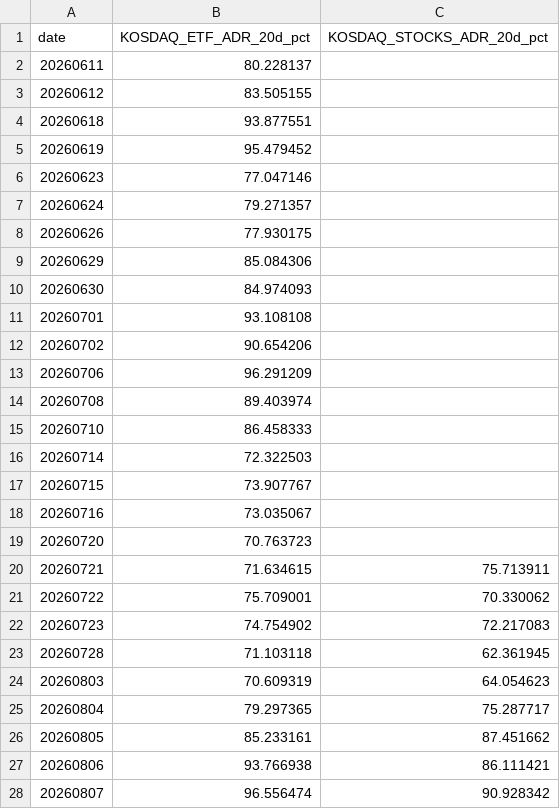
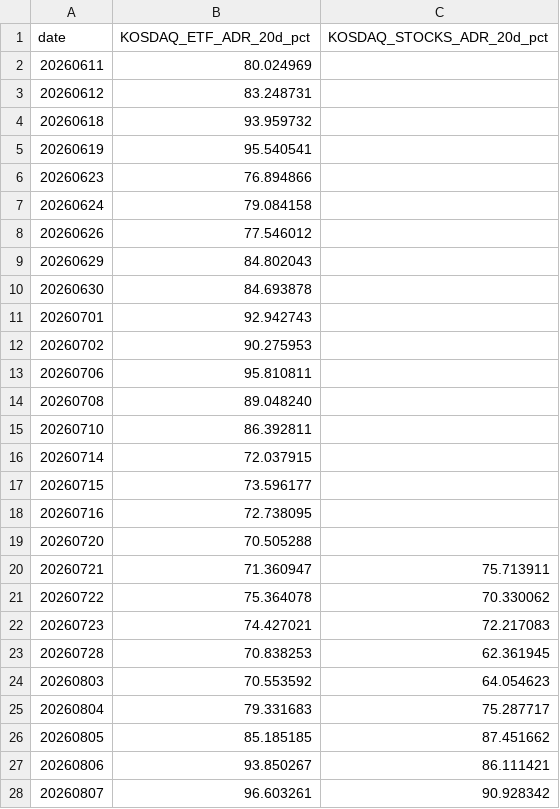
Before and after one commit to jsinvest/dashboard, a CSV file: market-analysis/kosdaq_adr.csv, drawn as a sheet; only a part is shown; the diff covers the shown part only.

```diff
--- a/market-analysis/kosdaq_adr.csv
+++ b/market-analysis/kosdaq_adr.csv
@@ -1,28 +1,28 @@
 date,KOSDAQ_ETF_ADR_20d_pct,KOSDAQ_STOCKS_ADR_20d_pct
-20260611,80.228137,
-20260612,83.505155,
-20260618,93.877551,
-20260619,95.479452,
-20260623,77.047146,
-20260624,79.271357,
-20260626,77.930175,
-20260629,85.084306,
-20260630,84.974093,
-20260701,93.108108,
-20260702,90.654206,
-20260706,96.291209,
-20260708,89.403974,
-20260710,86.458333,
-20260714,72.322503,
-20260715,73.907767,
-20260716,73.035067,
-20260720,70.763723,
-20260721,71.634615,75.713911
-20260722,75.709001,70.330062
-20260723,74.754902,72.217083
-20260728,71.103118,62.361945
-20260803,70.609319,64.054623
-20260804,79.297365,75.287717
-20260805,85.233161,87.451662
-20260806,93.766938,86.111421
-20260807,96.556474,90.928342
+20260611,80.024969,
+20260612,83.248731,
+20260618,93.959732,
+20260619,95.540541,
+20260623,76.894866,
+20260624,79.084158,
+20260626,77.546012,
+20260629,84.802043,
+20260630,84.693878,
+20260701,92.942743,
+20260702,90.275953,
+20260706,95.810811,
+20260708,89.048240,
+20260710,86.392811,
+20260714,72.037915,
+20260715,73.596177,
+20260716,72.738095,
+20260720,70.505288,
+20260721,71.360947,75.713911
+20260722,75.364078,70.330062
+20260723,74.427021,72.217083
+20260728,70.838253,62.361945
+20260803,70.553592,64.054623
+20260804,79.331683,75.287717
+20260805,85.185185,87.451662
+20260806,93.850267,86.111421
+20260807,96.603261,90.928342
```
Also changed, not shown: 1 added row and 29 edited cells elsewhere in this file, market-analysis/fear_greed_summary.csv, market-analysis/kospi_adr.csv, 24 other files.
